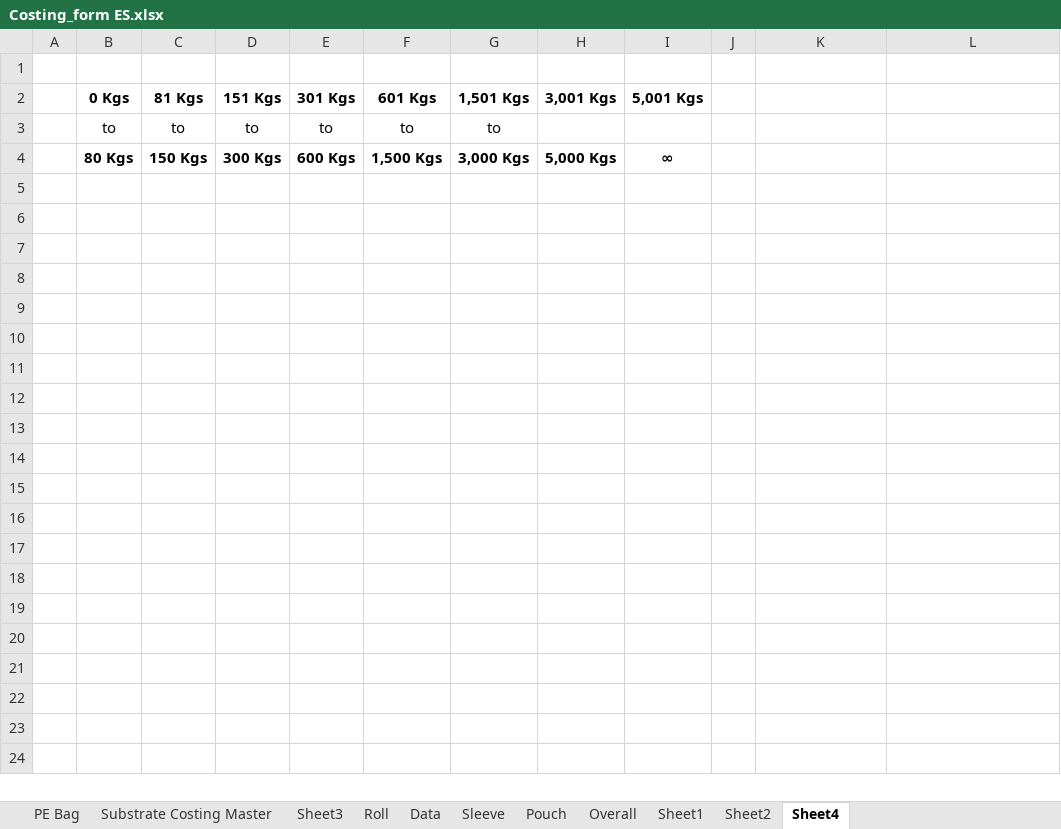
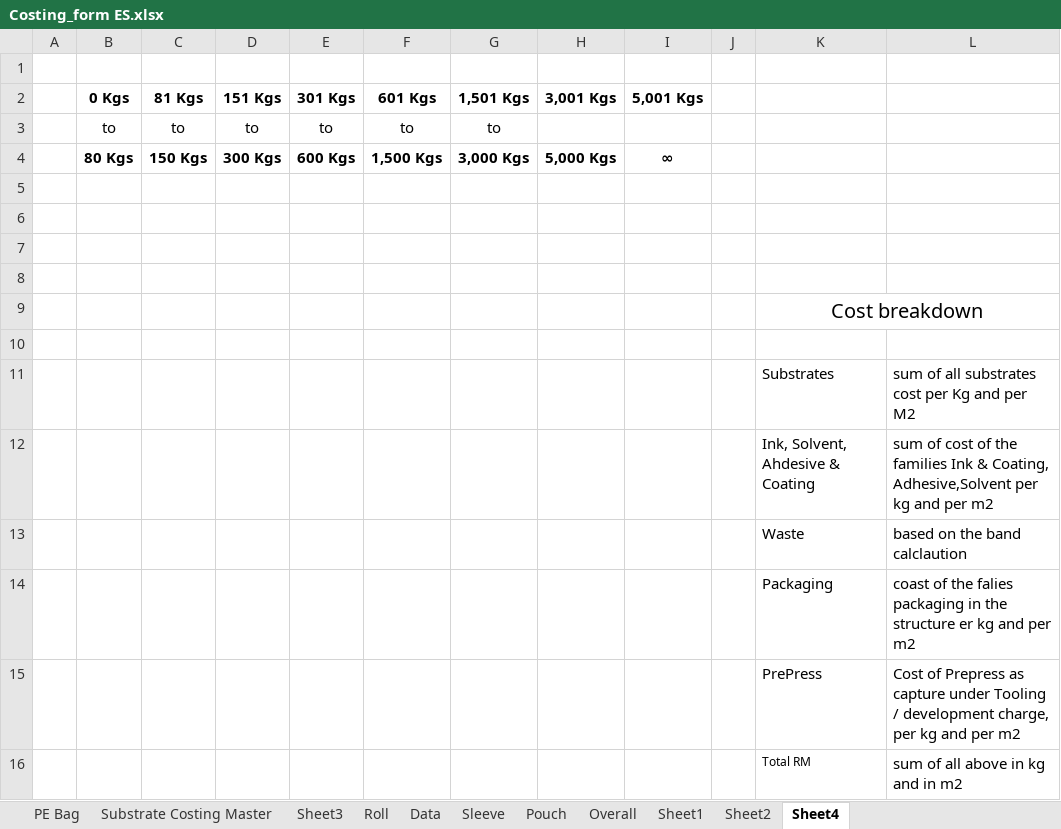
Before and after one commit to camsalloum/propackhub-es, an Excel workbook: Costing_form ES.xlsx, sheet Sheet4, drawn as a sheet; values as stored, in another font and other column widths than the file's, no borders; the diff names each change by its address in the sheet, - before the commit and + after, or states it on an @@ line.

```diff
--- a/Costing_form ES.xlsx (sheet Sheet4)
+++ b/Costing_form ES.xlsx (sheet Sheet4)
+row 5: (empty)
+row 6: (empty)
+row 7: (empty)
+row 8: (empty)
+row 9:  |  |  |  |  |  |  |  |  |  | Cost breakdown
+row 10: (empty)
+row 11:  |  |  |  |  |  |  |  |  |  | Substrates | sum of all substrates cost per Kg and per M2
+row 12:  |  |  |  |  |  |  |  |  |  | Ink, Solvent, Ahdesive & Coating | sum of cost of the families Ink & Coating, Adhesive,Solvent per kg and per m2
+row 13:  |  |  |  |  |  |  |  |  |  | Waste | based on the band calclaution
+row 14:  |  |  |  |  |  |  |  |  |  | Packaging | coast of the falies packaging in the structure er kg and per m2
+row 15:  |  |  |  |  |  |  |  |  |  | PrePress | Cost of Prepress as capture under Tooling / development charge, per kg and per m2
+row 16:  |  |  |  |  |  |  |  |  |  | Total RM | sum of all above in kg and in m2
```
Also changed, not shown: charts or pictures, 45 other files.
